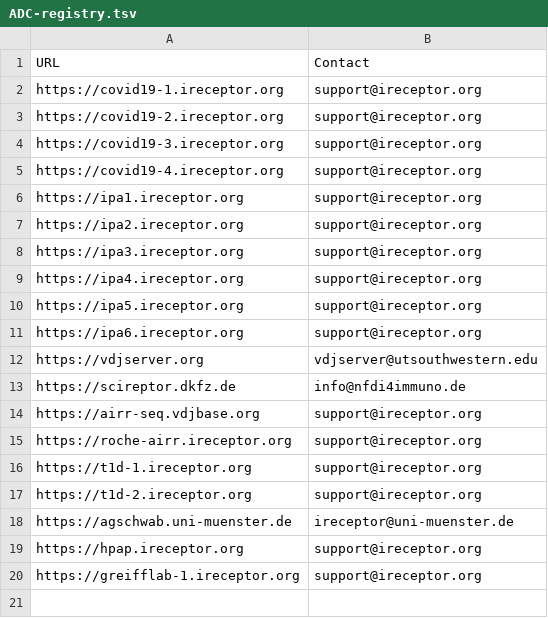
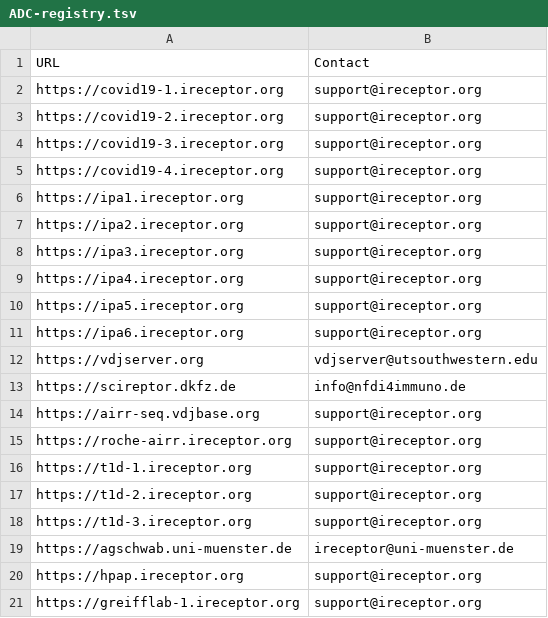
Before and after one commit to airr-community/adc-registry, a TSV file: ADC-registry.tsv, drawn as a sheet; the diff names each change by its address in the sheet, - before the commit and + after, or states it on an @@ line.

Commit message:
Add t1d-3

```diff
--- a/ADC-registry.tsv
+++ b/ADC-registry.tsv
+row 18: https://t1d-3.ireceptor.org | support@ireceptor.org
```
